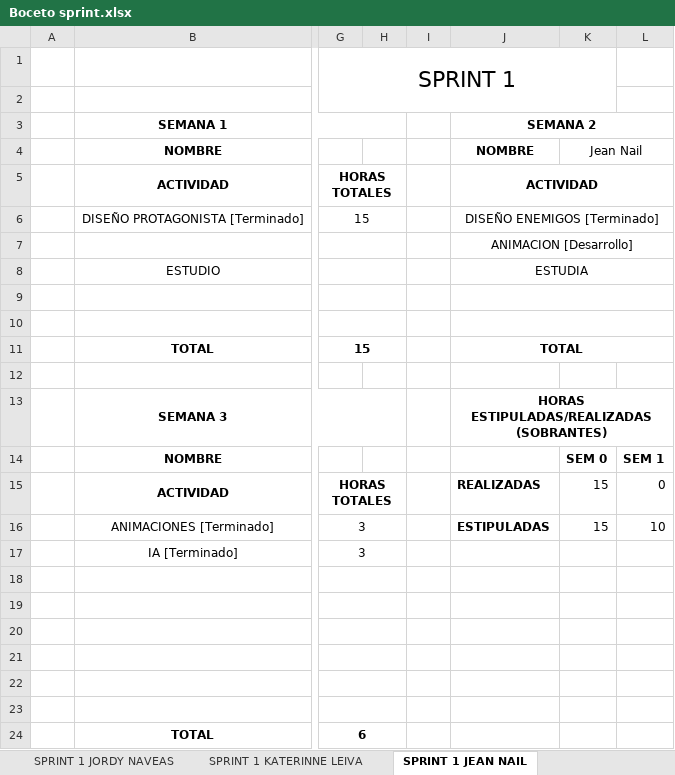
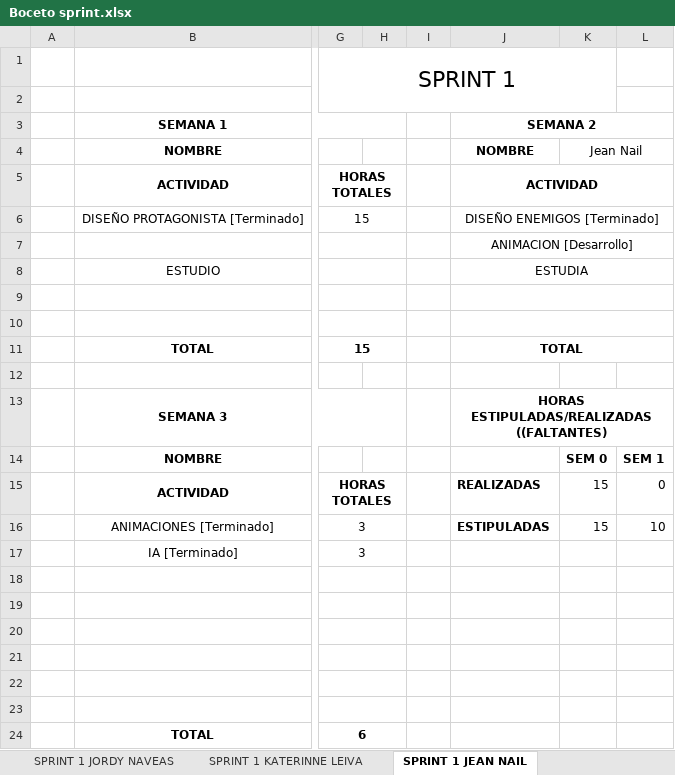
Before and after one commit to vicquiroz/SlimeSmasher, an Excel workbook: burndown y trabajo de equipo/Boceto sprint.xlsx, sheet SPRINT 1 JEAN NAIL, drawn as a sheet; only a part is shown, gaps mark what is left out; values as stored, in another font and other column widths than the file's, no borders; charts and pictures not drawn; the diff names each change by its address in the sheet, - before the commit and + after, or states it on an @@ line.

Commit message:
Presentacion sprint 1 para [06-11]
- Archivo ppt para presentar el avance del sprint 01.
- Modificaciones en administración del sprint 01
  (Cambios de términos y administración de horas) .

```diff
--- a/burndown y trabajo de equipo/Boceto sprint.xlsx (sheet SPRINT 1 JEAN NAIL)
+++ b/burndown y trabajo de equipo/Boceto sprint.xlsx (sheet SPRINT 1 JEAN NAIL)
-J13: HORAS ESTIPULADAS/REALIZADAS (SOBRANTES)
+J13: HORAS ESTIPULADAS/REALIZADAS ((FALTANTES)
```
Also changed, not shown: sheet SPRINT 1 JORDY NAVEAS, sheet SPRINT 1 KATERINNE LEIVA, sheet SPRINT 1 VICTOR QUIROZ, sheet SPRINT 1 MARCELO MORALES, charts or pictures, 1 other file.
